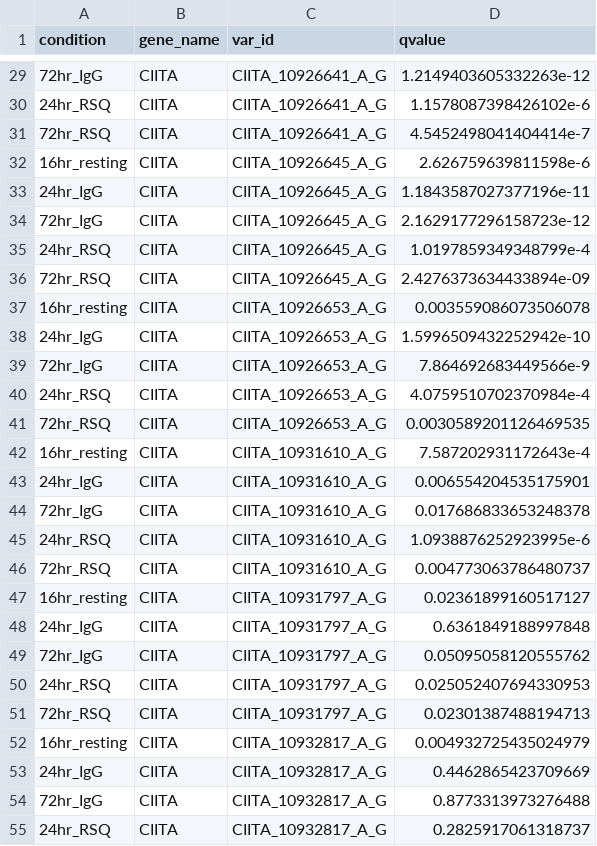
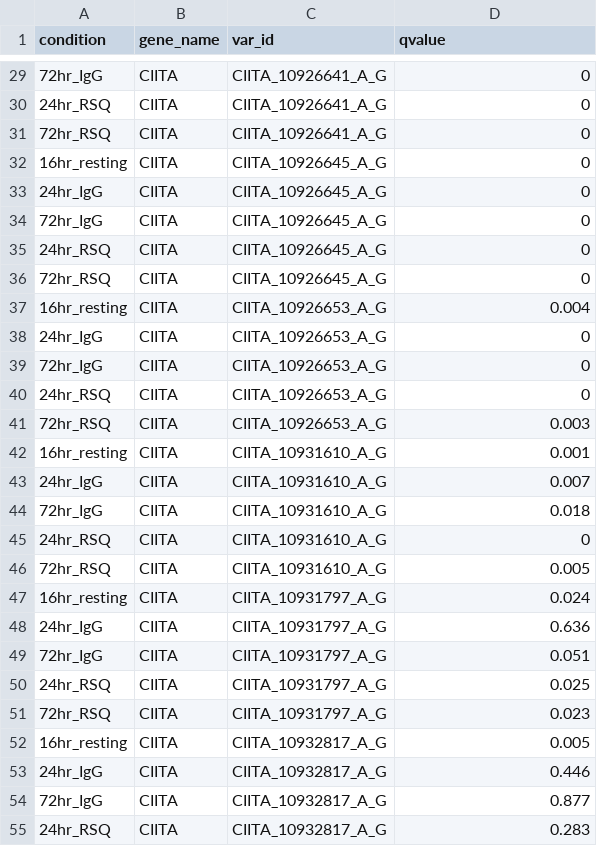
Before and after one commit to gutierrez-arcelus-lab/bcellactivation, a TSV file: bcell_bulk/results/ase/ase_pvalues_SLEgenes.tsv, drawn as a sheet; only a part is shown, gaps mark what is left out; the diff covers the shown part only.

```diff
--- a/bcell_bulk/results/ase/ase_pvalues_SLEgenes.tsv
+++ b/bcell_bulk/results/ase/ase_pvalues_SLEgenes.tsv
@@ -29,27 +29,27 @@ condition	gene_name	var_id	qvalue
-72hr_IgG	CIITA	CIITA_10926641_A_G	1.2149403605332263e-12
-24hr_RSQ	CIITA	CIITA_10926641_A_G	1.1578087398426102e-6
-72hr_RSQ	CIITA	CIITA_10926641_A_G	4.5452498041404414e-7
-16hr_resting	CIITA	CIITA_10926645_A_G	2.626759639811598e-6
-24hr_IgG	CIITA	CIITA_10926645_A_G	1.1843587027377196e-11
-72hr_IgG	CIITA	CIITA_10926645_A_G	2.1629177296158723e-12
-24hr_RSQ	CIITA	CIITA_10926645_A_G	1.0197859349348799e-4
-72hr_RSQ	CIITA	CIITA_10926645_A_G	2.4276373634433894e-09
-16hr_resting	CIITA	CIITA_10926653_A_G	0.003559086073506078
-24hr_IgG	CIITA	CIITA_10926653_A_G	1.5996509432252942e-10
-72hr_IgG	CIITA	CIITA_10926653_A_G	7.864692683449566e-9
-24hr_RSQ	CIITA	CIITA_10926653_A_G	4.0759510702370984e-4
-72hr_RSQ	CIITA	CIITA_10926653_A_G	0.0030589201126469535
-16hr_resting	CIITA	CIITA_10931610_A_G	7.587202931172643e-4
-24hr_IgG	CIITA	CIITA_10931610_A_G	0.006554204535175901
-72hr_IgG	CIITA	CIITA_10931610_A_G	0.017686833653248378
-24hr_RSQ	CIITA	CIITA_10931610_A_G	1.0938876252923995e-6
-72hr_RSQ	CIITA	CIITA_10931610_A_G	0.004773063786480737
-16hr_resting	CIITA	CIITA_10931797_A_G	0.02361899160517127
-24hr_IgG	CIITA	CIITA_10931797_A_G	0.6361849188997848
-72hr_IgG	CIITA	CIITA_10931797_A_G	0.05095058120555762
-24hr_RSQ	CIITA	CIITA_10931797_A_G	0.025052407694330953
-72hr_RSQ	CIITA	CIITA_10931797_A_G	0.02301387488194713
-16hr_resting	CIITA	CIITA_10932817_A_G	0.004932725435024979
-24hr_IgG	CIITA	CIITA_10932817_A_G	0.4462865423709669
-72hr_IgG	CIITA	CIITA_10932817_A_G	0.8773313973276488
-24hr_RSQ	CIITA	CIITA_10932817_A_G	0.2825917061318737
+72hr_IgG	CIITA	CIITA_10926641_A_G	0
+24hr_RSQ	CIITA	CIITA_10926641_A_G	0
+72hr_RSQ	CIITA	CIITA_10926641_A_G	0
+16hr_resting	CIITA	CIITA_10926645_A_G	0
+24hr_IgG	CIITA	CIITA_10926645_A_G	0
+72hr_IgG	CIITA	CIITA_10926645_A_G	0
+24hr_RSQ	CIITA	CIITA_10926645_A_G	0
+72hr_RSQ	CIITA	CIITA_10926645_A_G	0
+16hr_resting	CIITA	CIITA_10926653_A_G	0.004
+24hr_IgG	CIITA	CIITA_10926653_A_G	0
+72hr_IgG	CIITA	CIITA_10926653_A_G	0
+24hr_RSQ	CIITA	CIITA_10926653_A_G	0
+72hr_RSQ	CIITA	CIITA_10926653_A_G	0.003
+16hr_resting	CIITA	CIITA_10931610_A_G	0.001
+24hr_IgG	CIITA	CIITA_10931610_A_G	0.007
+72hr_IgG	CIITA	CIITA_10931610_A_G	0.018
+24hr_RSQ	CIITA	CIITA_10931610_A_G	0
+72hr_RSQ	CIITA	CIITA_10931610_A_G	0.005
+16hr_resting	CIITA	CIITA_10931797_A_G	0.024
+24hr_IgG	CIITA	CIITA_10931797_A_G	0.636
+72hr_IgG	CIITA	CIITA_10931797_A_G	0.051
+24hr_RSQ	CIITA	CIITA_10931797_A_G	0.025
+72hr_RSQ	CIITA	CIITA_10931797_A_G	0.023
+16hr_resting	CIITA	CIITA_10932817_A_G	0.005
+24hr_IgG	CIITA	CIITA_10932817_A_G	0.446
+72hr_IgG	CIITA	CIITA_10932817_A_G	0.877
+24hr_RSQ	CIITA	CIITA_10932817_A_G	0.283
```
Also changed, not shown: 128 edited cells elsewhere in this file.
